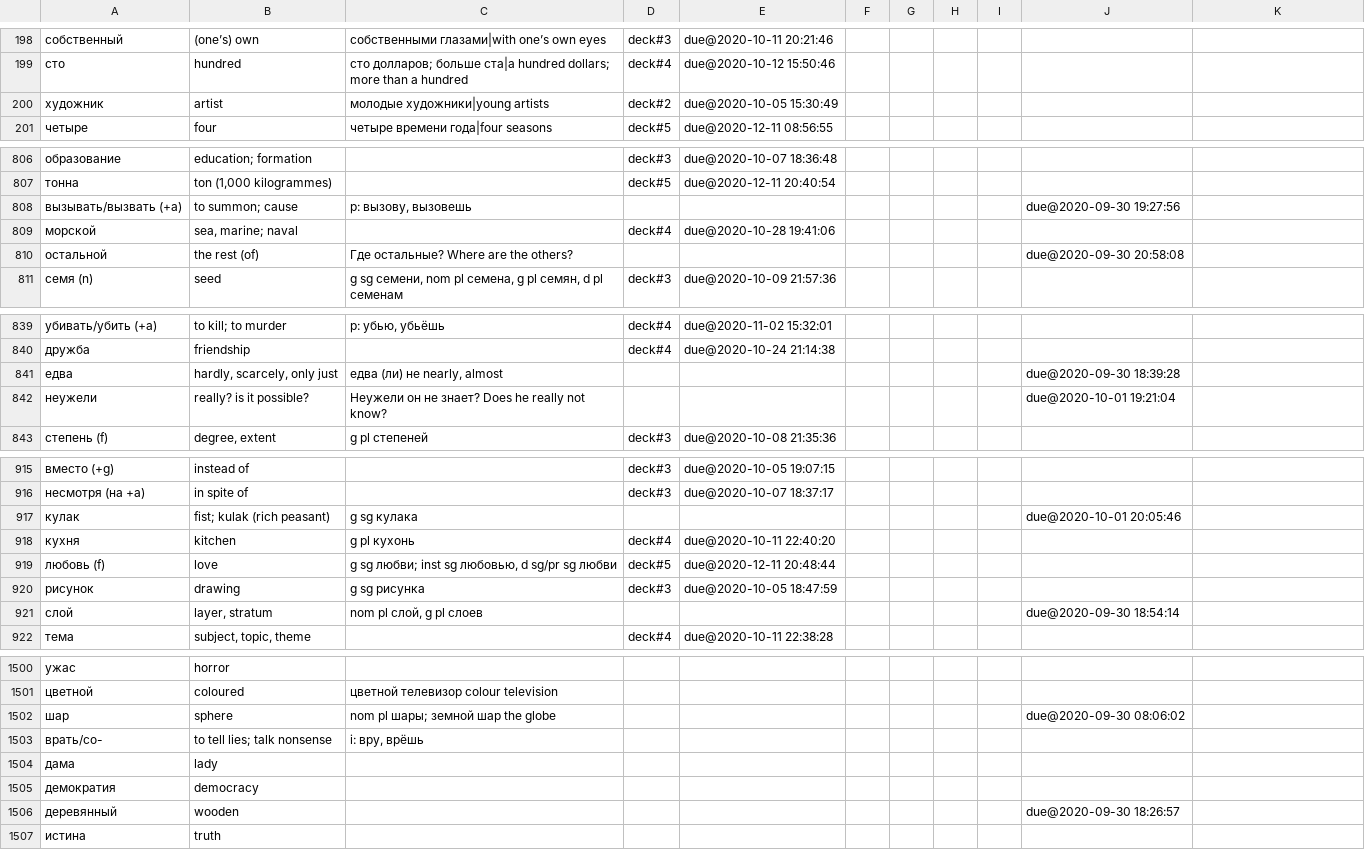
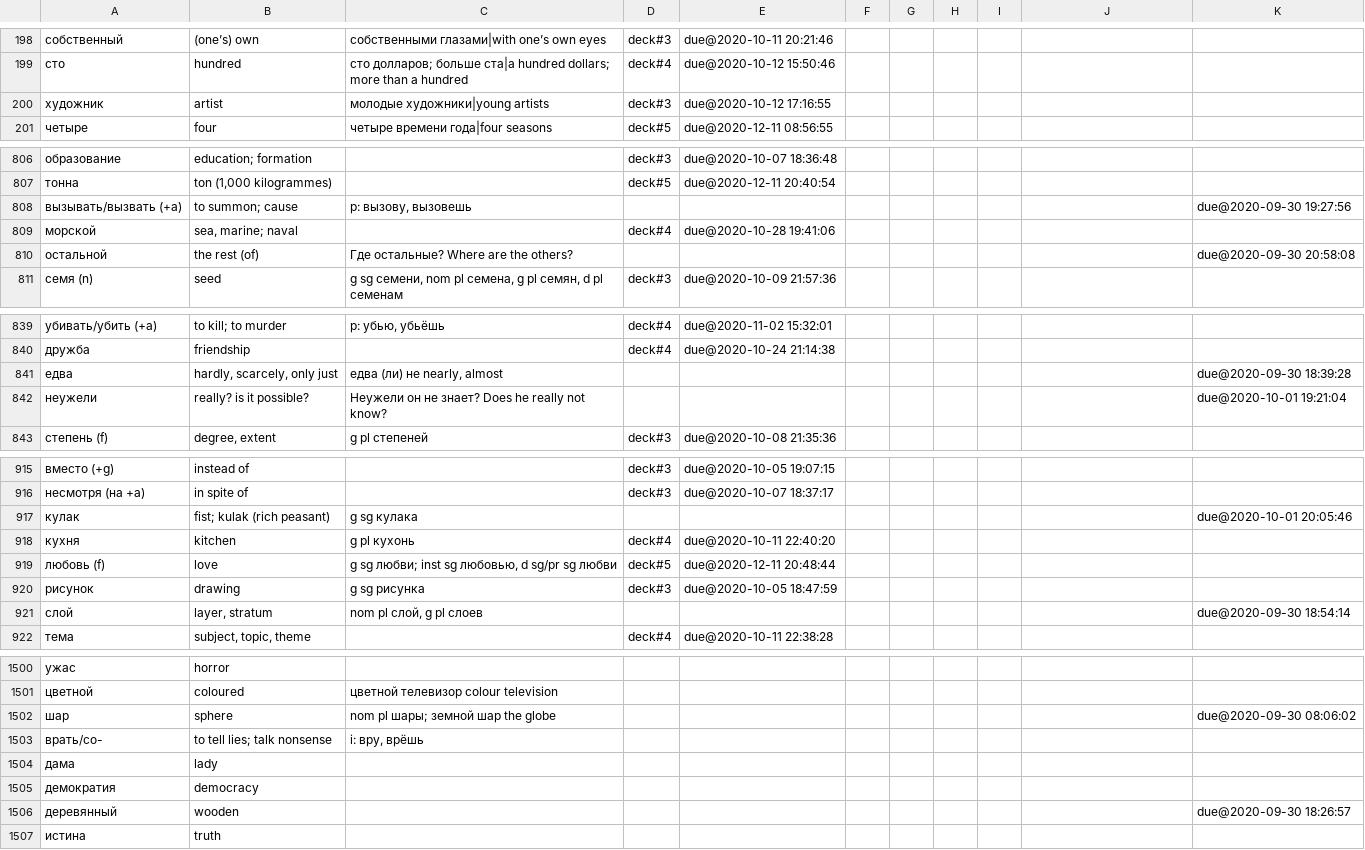
Before and after one commit to proycon/vocadata, a TSV file: ru/myselection.tsv, drawn as a sheet; only a part is shown, gaps mark what is left out; the diff covers the shown part only.

```diff
--- a/ru/myselection.tsv
+++ b/ru/myselection.tsv
@@ -199,3 +199,3 @@
 сто	hundred	сто долларов; больше ста|a hundred dollars; more than a hundred	deck#4	due@2020-10-12 15:50:46
-художник	artist	молодые художники|young artists	deck#2	due@2020-10-05 15:30:49
+художник	artist	молодые художники|young artists	deck#3	due@2020-10-12 17:16:55
 четыре	four	четыре времени года|four seasons	deck#5	due@2020-12-11 08:56:55
@@ -807,5 +807,5 @@
 тонна	ton (1,000 kilogrammes)		deck#5	due@2020-12-11 20:40:54
-вызывать/вызвать (+a)	to summon; cause	p: вызову, вызовешь							due@2020-09-30 19:27:56
+вызывать/вызвать (+a)	to summon; cause	p: вызову, вызовешь								due@2020-09-30 19:27:56
 морской	sea, marine; naval		deck#4	due@2020-10-28 19:41:06
-остальной	the rest (of)	Где остальные? Where are the others?							due@2020-09-30 20:58:08
+остальной	the rest (of)	Где остальные? Where are the others?								due@2020-09-30 20:58:08
 семя (n)	seed	g sg семени, nom pl семена, g pl семян, d pl семенам	deck#3	due@2020-10-09 21:57:36
@@ -840,4 +840,4 @@
 дружба	friendship		deck#4	due@2020-10-24 21:14:38
-едва	hardly, scarcely, only just	едва (ли) не nearly, almost							due@2020-09-30 18:39:28
-неужели	really? is it possible?	Неужели он не знает? Does he really not know?							due@2020-10-01 19:21:04
+едва	hardly, scarcely, only just	едва (ли) не nearly, almost								due@2020-09-30 18:39:28
+неужели	really? is it possible?	Неужели он не знает? Does he really not know?								due@2020-10-01 19:21:04
 степень (f)	degree, extent	g pl степеней	deck#3	due@2020-10-08 21:35:36
@@ -916,3 +916,3 @@
 несмотря (на +a)	in spite of		deck#3	due@2020-10-07 18:37:17
-кулак	fist; kulak (rich peasant)	g sg кулака							due@2020-10-01 20:05:46
+кулак	fist; kulak (rich peasant)	g sg кулака								due@2020-10-01 20:05:46
 кухня	kitchen	g pl кухонь	deck#4	due@2020-10-11 22:40:20
@@ -920,3 +920,3 @@
 рисунок	drawing	g sg рисунка	deck#3	due@2020-10-05 18:47:59
-слой	layer, stratum	nom pl слой, g pl слоев							due@2020-09-30 18:54:14
+слой	layer, stratum	nom pl слой, g pl слоев								due@2020-09-30 18:54:14
 тема	subject, topic, theme		deck#4	due@2020-10-11 22:38:28
@@ -1502 +1502 @@
-шар	sphere	nom pl шары; земной шар the globe							due@2020-09-30 08:06:02
+шар	sphere	nom pl шары; земной шар the globe								due@2020-09-30 08:06:02
@@ -1506 +1506 @@
-деревянный	wooden								due@2020-09-30 18:26:57
+деревянный	wooden									due@2020-09-30 18:26:57
```
Also changed, not shown: 128 edited cells elsewhere in this file.
